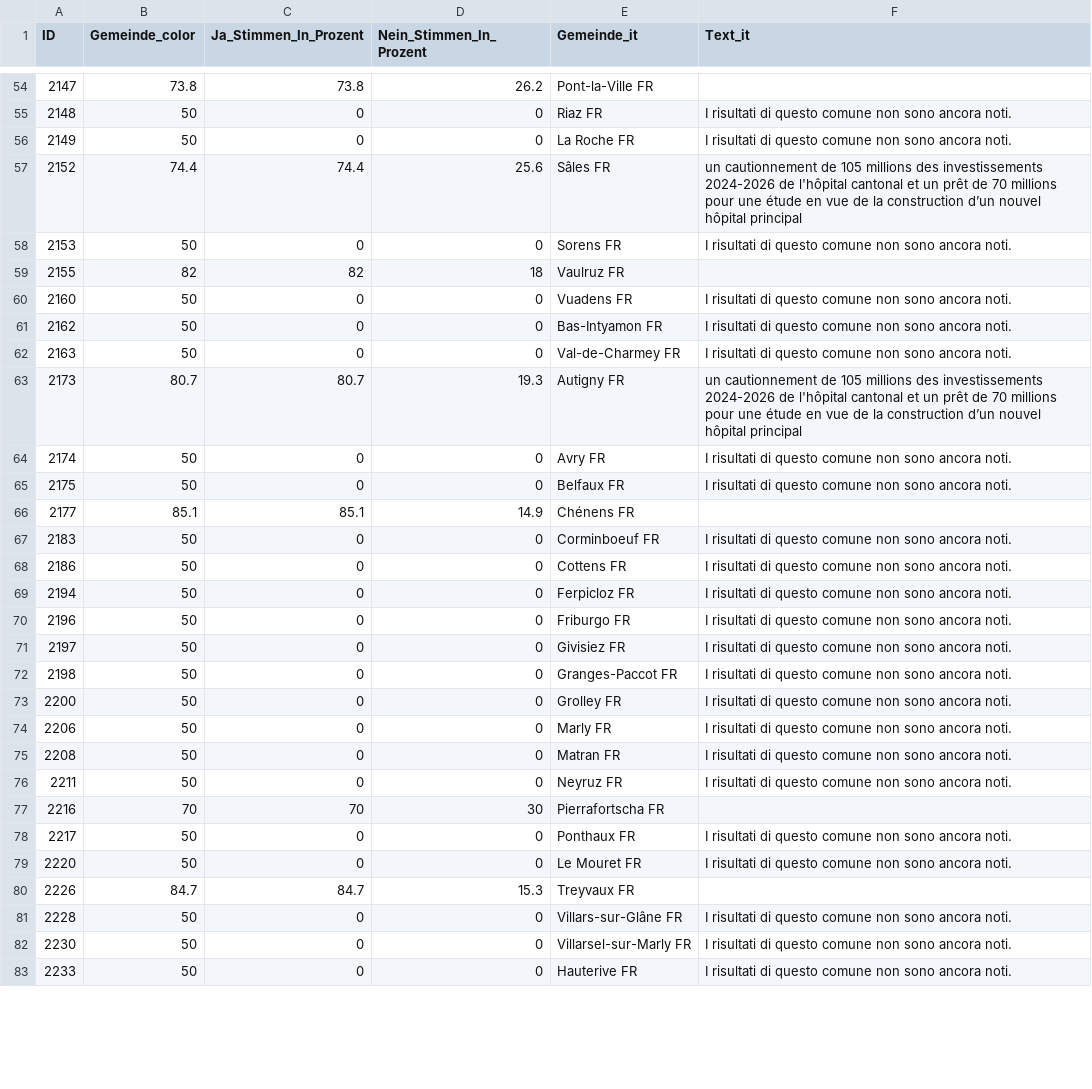
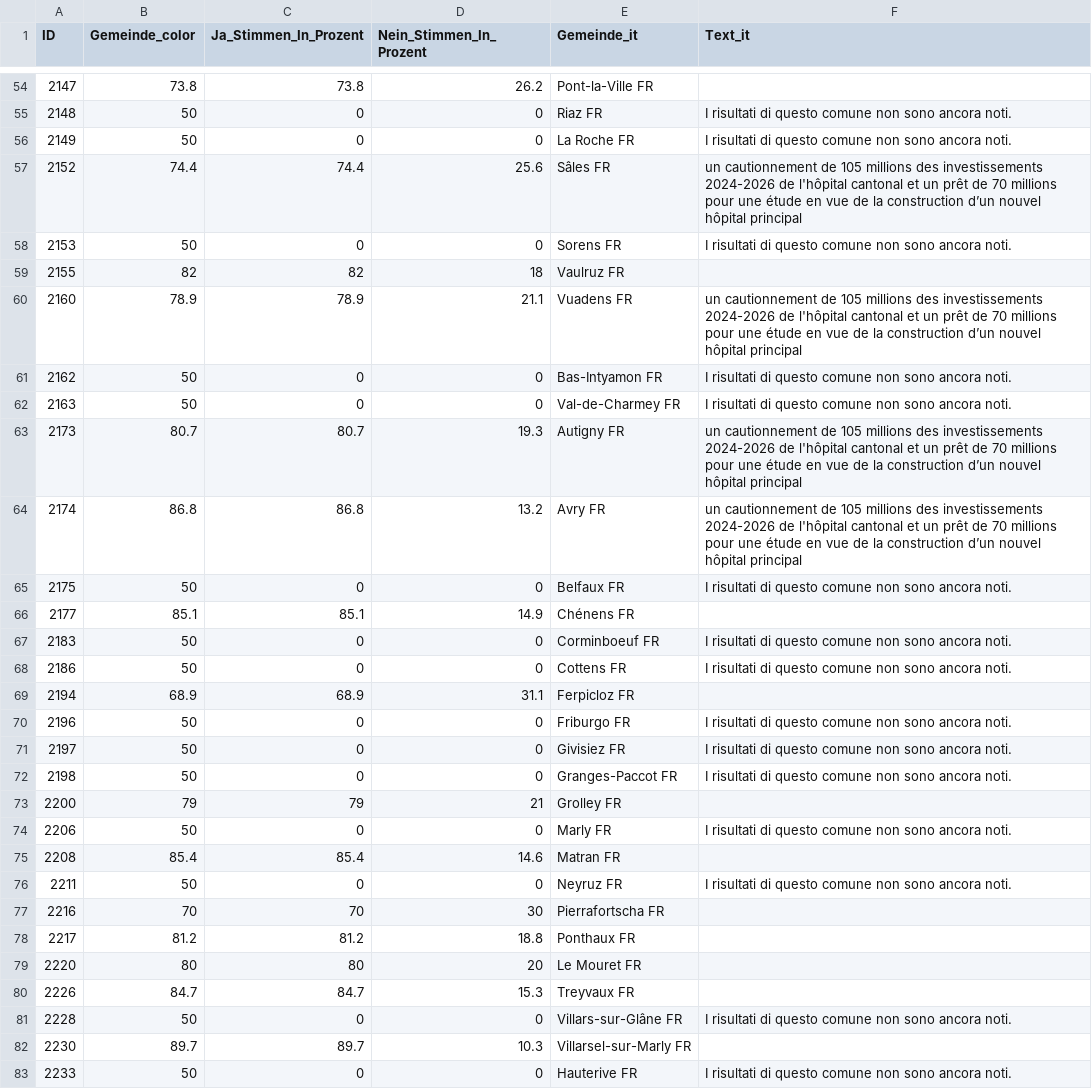
Before and after one commit to awp-finanznachrichten/lena_juni2024, a CSV file: Output_Cantons/FR_investissements_hôpital_dw_it.csv, drawn as a sheet; only a part is shown, gaps mark what is left out; the diff covers the shown part only.

```diff
--- a/Output_Cantons/FR_investissements_hôpital_dw_it.csv
+++ b/Output_Cantons/FR_investissements_hôpital_dw_it.csv
@@ -59,3 +59,3 @@
 2155,82,82,18,"Vaulruz FR",
-2160,50,0,0,"Vuadens FR","I risultati di questo comune non sono ancora noti."
+2160,78.9,78.9,21.1,"Vuadens FR","un cautionnement de 105 millions des investissements 2024-2026 de l'hôpital cantonal et un prêt de 70 millions pour une étude en vue de la construction d’un nouvel hôpital principal"
 2162,50,0,0,"Bas-Intyamon FR","I risultati di questo comune non sono ancora noti."
@@ -63,3 +63,3 @@
 2173,80.7,80.7,19.3,"Autigny FR","un cautionnement de 105 millions des investissements 2024-2026 de l'hôpital cantonal et un prêt de 70 millions pour une étude en vue de la construction d’un nouvel hôpital principal"
-2174,50,0,0,"Avry FR","I risultati di questo comune non sono ancora noti."
+2174,86.8,86.8,13.2,"Avry FR","un cautionnement de 105 millions des investissements 2024-2026 de l'hôpital cantonal et un prêt de 70 millions pour une étude en vue de la construction d’un nouvel hôpital principal"
 2175,50,0,0,"Belfaux FR","I risultati di questo comune non sono ancora noti."
@@ -68,3 +68,3 @@
 2186,50,0,0,"Cottens FR","I risultati di questo comune non sono ancora noti."
-2194,50,0,0,"Ferpicloz FR","I risultati di questo comune non sono ancora noti."
+2194,68.9,68.9,31.1,"Ferpicloz FR",
 2196,50,0,0,"Friburgo FR","I risultati di questo comune non sono ancora noti."
@@ -72,12 +72,12 @@
 2198,50,0,0,"Granges-Paccot FR","I risultati di questo comune non sono ancora noti."
-2200,50,0,0,"Grolley FR","I risultati di questo comune non sono ancora noti."
+2200,79,79,21,"Grolley FR",
 2206,50,0,0,"Marly FR","I risultati di questo comune non sono ancora noti."
-2208,50,0,0,"Matran FR","I risultati di questo comune non sono ancora noti."
+2208,85.4,85.4,14.6,"Matran FR",
 2211,50,0,0,"Neyruz FR","I risultati di questo comune non sono ancora noti."
 2216,70,70,30,"Pierrafortscha FR",
-2217,50,0,0,"Ponthaux FR","I risultati di questo comune non sono ancora noti."
-2220,50,0,0,"Le Mouret FR","I risultati di questo comune non sono ancora noti."
+2217,81.2,81.2,18.8,"Ponthaux FR",
+2220,80,80,20,"Le Mouret FR",
 2226,84.7,84.7,15.3,"Treyvaux FR",
 2228,50,0,0,"Villars-sur-Glâne FR","I risultati di questo comune non sono ancora noti."
-2230,50,0,0,"Villarsel-sur-Marly FR","I risultati di questo comune non sono ancora noti."
+2230,89.7,89.7,10.3,"Villarsel-sur-Marly FR",
 2233,50,0,0,"Hauterive FR","I risultati di questo comune non sono ancora noti."
```
Also changed, not shown: 92 edited cells elsewhere in this file, Output_Cantons/FR_investissements_hôpital_dw_de.csv, Output_Cantons/FR_urgences_hospitalières_dw_de.csv, 4 other files.
